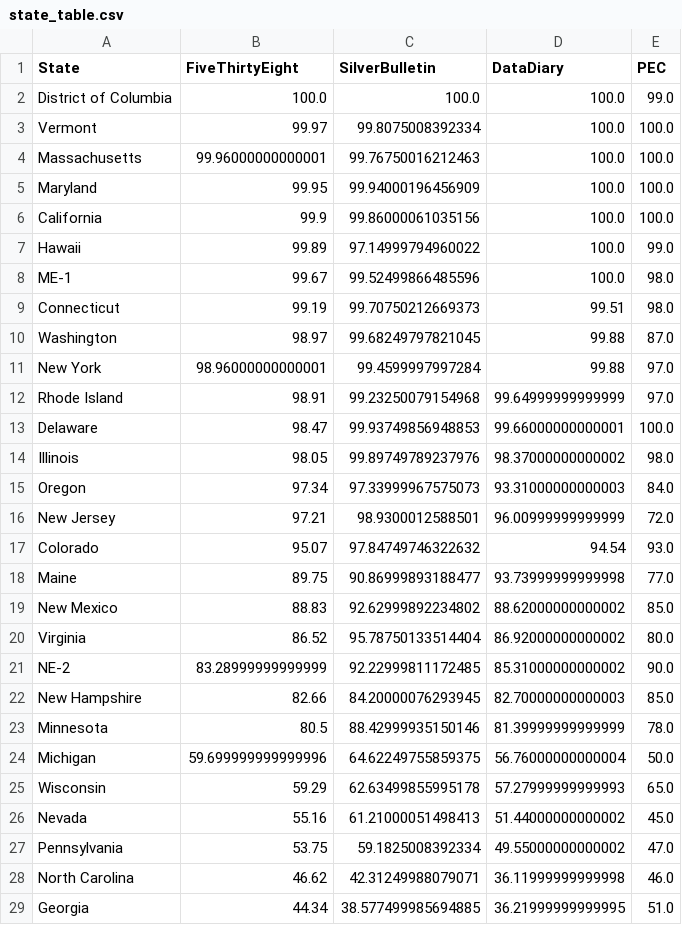
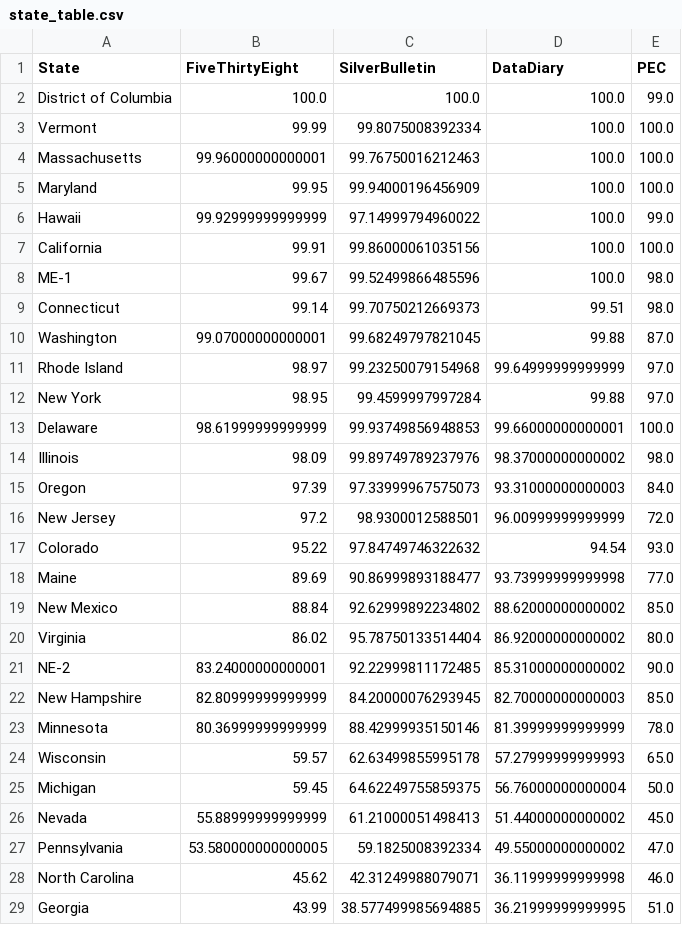
Before and after one commit to PaulMainwood/Election2024, a CSV file: state_table.csv, drawn as a sheet; only a part is shown; the diff covers the shown part only.

```diff
--- a/state_table.csv
+++ b/state_table.csv
@@ -2,28 +2,28 @@ State,FiveThirtyEight,SilverBulletin,DataDiary,PEC
 District of Columbia,100.0,100.0,100.0,99.0
-Vermont,99.97,99.8075008392334,100.0,100.0
+Vermont,99.99,99.8075008392334,100.0,100.0
 Massachusetts,99.96000000000001,99.76750016212463,100.0,100.0
 Maryland,99.95,99.94000196456909,100.0,100.0
-California,99.9,99.86000061035156,100.0,100.0
-Hawaii,99.89,97.14999794960022,100.0,99.0
+Hawaii,99.92999999999999,97.14999794960022,100.0,99.0
+California,99.91,99.86000061035156,100.0,100.0
 ME-1,99.67,99.52499866485596,100.0,98.0
-Connecticut,99.19,99.70750212669373,99.51,98.0
-Washington,98.97,99.68249797821045,99.88,87.0
-New York,98.96000000000001,99.4599997997284,99.88,97.0
-Rhode Island,98.91,99.23250079154968,99.64999999999999,97.0
-Delaware,98.47,99.93749856948853,99.66000000000001,100.0
-Illinois,98.05,99.89749789237976,98.37000000000002,98.0
-Oregon,97.34,97.33999967575073,93.31000000000003,84.0
-New Jersey,97.21,98.9300012588501,96.00999999999999,72.0
-Colorado,95.07,97.84749746322632,94.54,93.0
-Maine,89.75,90.86999893188477,93.73999999999998,77.0
-New Mexico,88.83,92.62999892234802,88.62000000000002,85.0
-Virginia,86.52,95.78750133514404,86.92000000000002,80.0
-NE-2,83.28999999999999,92.22999811172485,85.31000000000002,90.0
-New Hampshire,82.66,84.20000076293945,82.70000000000003,85.0
-Minnesota,80.5,88.42999935150146,81.39999999999999,78.0
-Michigan,59.699999999999996,64.62249755859375,56.76000000000004,50.0
-Wisconsin,59.29,62.63499855995178,57.27999999999993,65.0
-Nevada,55.16,61.21000051498413,51.44000000000002,45.0
-Pennsylvania,53.75,59.1825008392334,49.55000000000002,47.0
-North Carolina,46.62,42.31249988079071,36.11999999999998,46.0
-Georgia,44.34,38.577499985694885,36.21999999999995,51.0
+Connecticut,99.14,99.70750212669373,99.51,98.0
+Washington,99.07000000000001,99.68249797821045,99.88,87.0
+Rhode Island,98.97,99.23250079154968,99.64999999999999,97.0
+New York,98.95,99.4599997997284,99.88,97.0
+Delaware,98.61999999999999,99.93749856948853,99.66000000000001,100.0
+Illinois,98.09,99.89749789237976,98.37000000000002,98.0
+Oregon,97.39,97.33999967575073,93.31000000000003,84.0
+New Jersey,97.2,98.9300012588501,96.00999999999999,72.0
+Colorado,95.22,97.84749746322632,94.54,93.0
+Maine,89.69,90.86999893188477,93.73999999999998,77.0
+New Mexico,88.84,92.62999892234802,88.62000000000002,85.0
+Virginia,86.02,95.78750133514404,86.92000000000002,80.0
+NE-2,83.24000000000001,92.22999811172485,85.31000000000002,90.0
+New Hampshire,82.80999999999999,84.20000076293945,82.70000000000003,85.0
+Minnesota,80.36999999999999,88.42999935150146,81.39999999999999,78.0
+Wisconsin,59.57,62.63499855995178,57.27999999999993,65.0
+Michigan,59.45,64.62249755859375,56.76000000000004,50.0
+Nevada,55.88999999999999,61.21000051498413,51.44000000000002,45.0
+Pennsylvania,53.580000000000005,59.1825008392334,49.55000000000002,47.0
+North Carolina,45.62,42.31249988079071,36.11999999999998,46.0
+Georgia,43.99,38.577499985694885,36.21999999999995,51.0
```
Also changed, not shown: 25 edited cells elsewhere in this file, aggregated_data.csv, aggregated_data_wide.csv, 3 other files.
